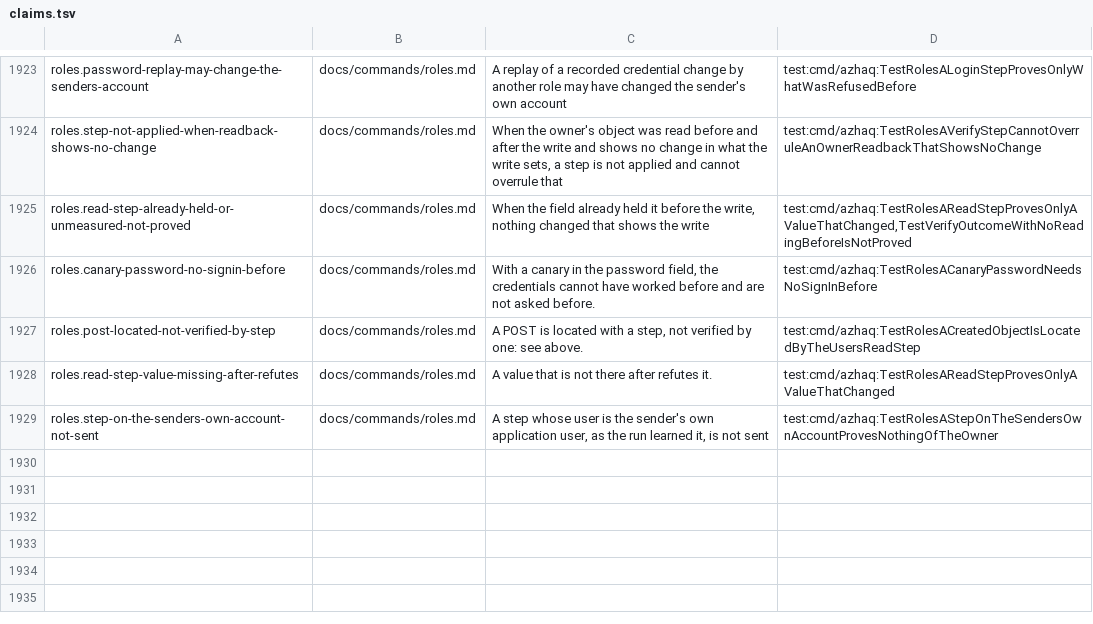
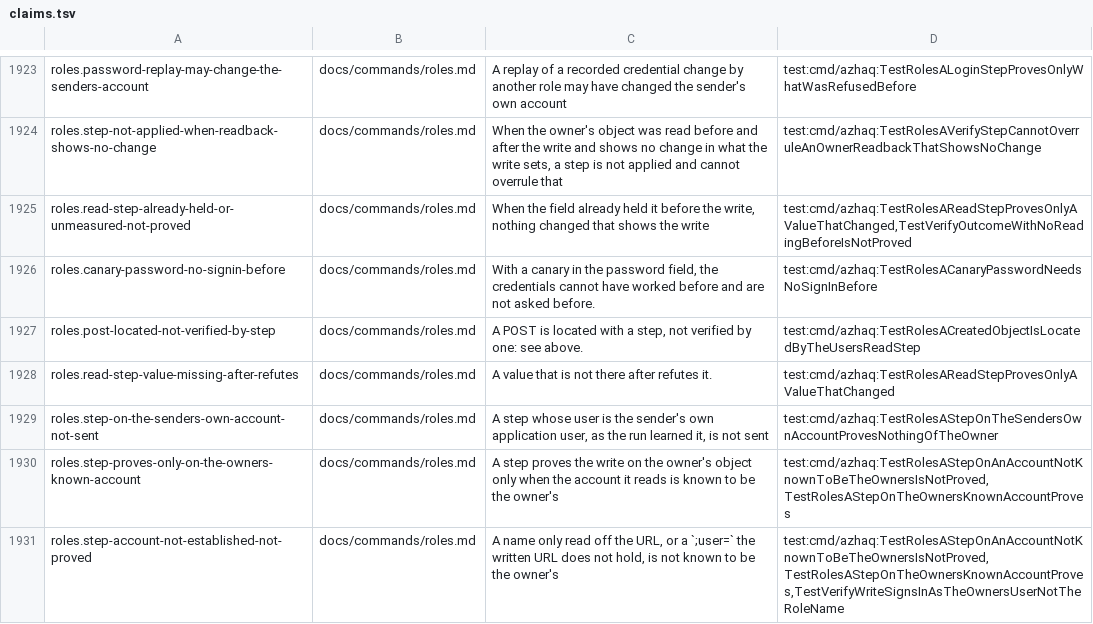
Before and after one commit to lilsadfoqs/azhaq, a TSV file: docs/claims.tsv, drawn as a sheet; only a part is shown, gaps mark what is left out.

Commit message:
fix(roles): a step proves only on an account known to be the owner's
A sign-in or read step measured a change on whatever account it
named, so a ;user= fixed for every write proved bob's write when the
account that changed was alice's, the sender's own. A step now proves
the write on the owner's object only when the account it reads is a
user the run learned for the owner's role, or a ;user= that the written
URL's path holds. Otherwise the row says which account changed and that
whose account it is was not established, and is not proved.

Fixes #517

```diff
--- a/docs/claims.tsv
+++ b/docs/claims.tsv
@@ -1929 +1929,3 @@ roles.read-step-value-missing-after-refutes	docs/commands/roles.md	A value that
 roles.step-on-the-senders-own-account-not-sent	docs/commands/roles.md	A step whose user is the sender's own application user, as the run learned it, is not sent	test:cmd/azhaq:TestRolesAStepOnTheSendersOwnAccountProvesNothingOfTheOwner
+roles.step-proves-only-on-the-owners-known-account	docs/commands/roles.md	A step proves the write on the owner's object only when the account it reads is known to be the owner's	test:cmd/azhaq:TestRolesAStepOnAnAccountNotKnownToBeTheOwnersIsNotProved,TestRolesAStepOnTheOwnersKnownAccountProves
+roles.step-account-not-established-not-proved	docs/commands/roles.md	A name only read off the URL, or a `;user=` the written URL does not hold, is not known to be the owner's	test:cmd/azhaq:TestRolesAStepOnAnAccountNotKnownToBeTheOwnersIsNotProved,TestRolesAStepOnTheOwnersKnownAccountProves,TestVerifyWriteSignsInAsTheOwnersUserNotTheRoleName
```
Also changed, not shown: 5 other files.
